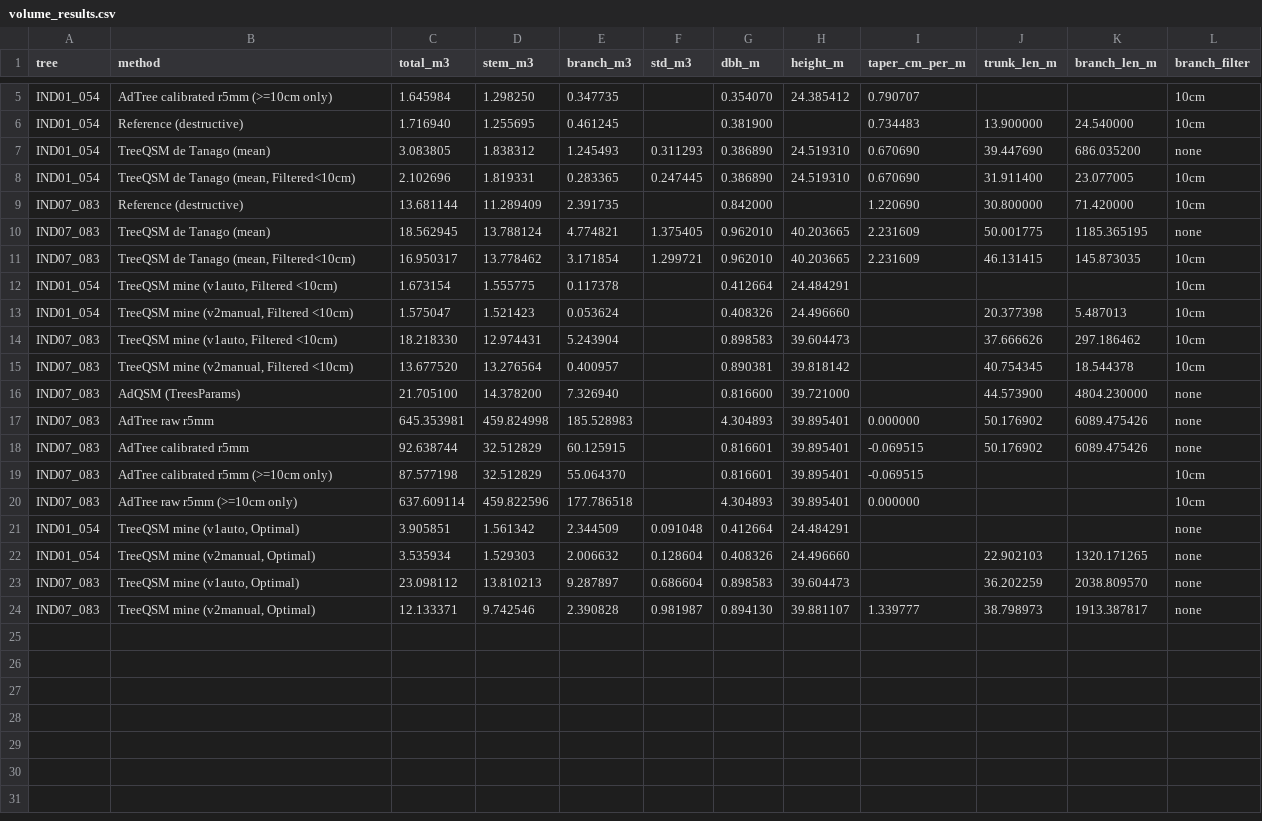
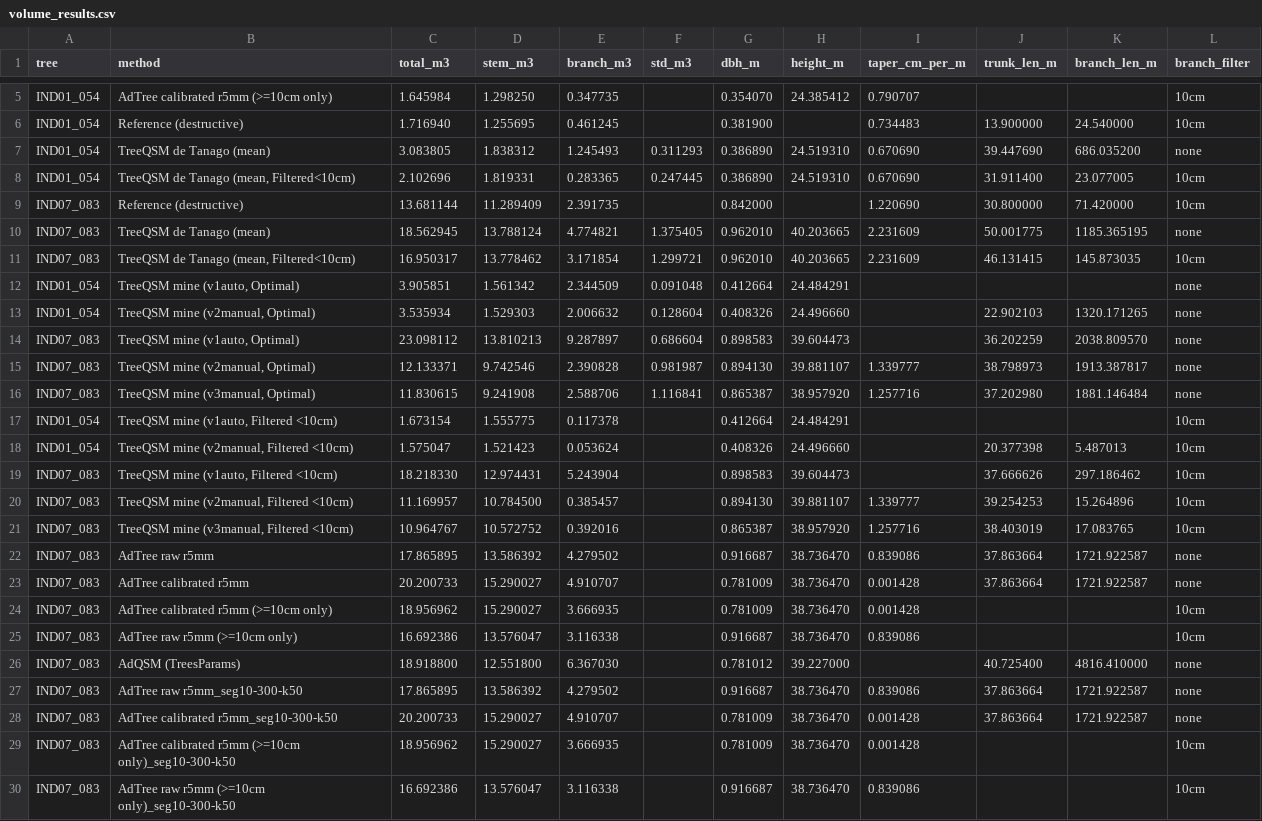
Before and after one commit to baravojackova/tree_reconstruction, a CSV file: scripts/python/volume_results.csv, drawn as a sheet; only a part is shown, gaps mark what is left out.

Commit message:
changed suffix for saving data and correction of plots

```diff
--- a/scripts/python/volume_results.csv
+++ b/scripts/python/volume_results.csv
@@ -11,11 +11,2 @@ IND07_083,TreeQSM de Tanago (mean),18.562945,13.788124,4.774821,1.375405,0.96201
 IND07_083,"TreeQSM de Tanago (mean, Filtered<10cm)",16.950317,13.778462,3.171854,1.299721,0.962010,40.203665,2.231609,46.131415,145.873035,10cm
-IND01_054,"TreeQSM mine (v1auto, Filtered <10cm)",1.673154,1.555775,0.117378,,0.412664,24.484291,,,,10cm
-IND01_054,"TreeQSM mine (v2manual, Filtered <10cm)",1.575047,1.521423,0.053624,,0.408326,24.496660,,20.377398,5.487013,10cm
-IND07_083,"TreeQSM mine (v1auto, Filtered <10cm)",18.218330,12.974431,5.243904,,0.898583,39.604473,,37.666626,297.186462,10cm
-IND07_083,"TreeQSM mine (v2manual, Filtered <10cm)",13.677520,13.276564,0.400957,,0.890381,39.818142,,40.754345,18.544378,10cm
-IND07_083,AdQSM (TreesParams),21.705100,14.378200,7.326940,,0.816600,39.721000,,44.573900,4804.230000,none
-IND07_083,AdTree raw r5mm,645.353981,459.824998,185.528983,,4.304893,39.895401,0.000000,50.176902,6089.475426,none
-IND07_083,AdTree calibrated r5mm,92.638744,32.512829,60.125915,,0.816601,39.895401,-0.069515,50.176902,6089.475426,none
-IND07_083,AdTree calibrated r5mm (>=10cm only),87.577198,32.512829,55.064370,,0.816601,39.895401,-0.069515,,,10cm
-IND07_083,AdTree raw r5mm (>=10cm only),637.609114,459.822596,177.786518,,4.304893,39.895401,0.000000,,,10cm
 IND01_054,"TreeQSM mine (v1auto, Optimal)",3.905851,1.561342,2.344509,0.091048,0.412664,24.484291,,,,none
@@ -24 +15,16 @@ IND07_083,"TreeQSM mine (v1auto, Optimal)",23.098112,13.810213,9.287897,0.686604
 IND07_083,"TreeQSM mine (v2manual, Optimal)",12.133371,9.742546,2.390828,0.981987,0.894130,39.881107,1.339777,38.798973,1913.387817,none
+IND07_083,"TreeQSM mine (v3manual, Optimal)",11.830615,9.241908,2.588706,1.116841,0.865387,38.957920,1.257716,37.202980,1881.146484,none
+IND01_054,"TreeQSM mine (v1auto, Filtered <10cm)",1.673154,1.555775,0.117378,,0.412664,24.484291,,,,10cm
+IND01_054,"TreeQSM mine (v2manual, Filtered <10cm)",1.575047,1.521423,0.053624,,0.408326,24.496660,,20.377398,5.487013,10cm
+IND07_083,"TreeQSM mine (v1auto, Filtered <10cm)",18.218330,12.974431,5.243904,,0.898583,39.604473,,37.666626,297.186462,10cm
+IND07_083,"TreeQSM mine (v2manual, Filtered <10cm)",11.169957,10.784500,0.385457,,0.894130,39.881107,1.339777,39.254253,15.264896,10cm
+IND07_083,"TreeQSM mine (v3manual, Filtered <10cm)",10.964767,10.572752,0.392016,,0.865387,38.957920,1.257716,38.403019,17.083765,10cm
+IND07_083,AdTree raw r5mm,17.865895,13.586392,4.279502,,0.916687,38.736470,0.839086,37.863664,1721.922587,none
+IND07_083,AdTree calibrated r5mm,20.200733,15.290027,4.910707,,0.781009,38.736470,0.001428,37.863664,1721.922587,none
+IND07_083,AdTree calibrated r5mm (>=10cm only),18.956962,15.290027,3.666935,,0.781009,38.736470,0.001428,,,10cm
+IND07_083,AdTree raw r5mm (>=10cm only),16.692386,13.576047,3.116338,,0.916687,38.736470,0.839086,,,10cm
+IND07_083,AdQSM (TreesParams),18.918800,12.551800,6.367030,,0.781012,39.227000,,40.725400,4816.410000,none
+IND07_083,AdTree raw r5mm_seg10-300-k50,17.865895,13.586392,4.279502,,0.916687,38.736470,0.839086,37.863664,1721.922587,none
+IND07_083,AdTree calibrated r5mm_seg10-300-k50,20.200733,15.290027,4.910707,,0.781009,38.736470,0.001428,37.863664,1721.922587,none
+IND07_083,AdTree calibrated r5mm (>=10cm only)_seg10-300-k50,18.956962,15.290027,3.666935,,0.781009,38.736470,0.001428,,,10cm
+IND07_083,AdTree raw r5mm (>=10cm only)_seg10-300-k50,16.692386,13.576047,3.116338,,0.916687,38.736470,0.839086,,,10cm
```
Also changed, not shown: 16 other files.
